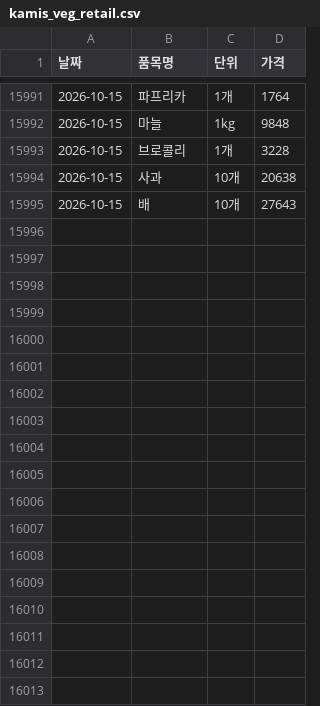
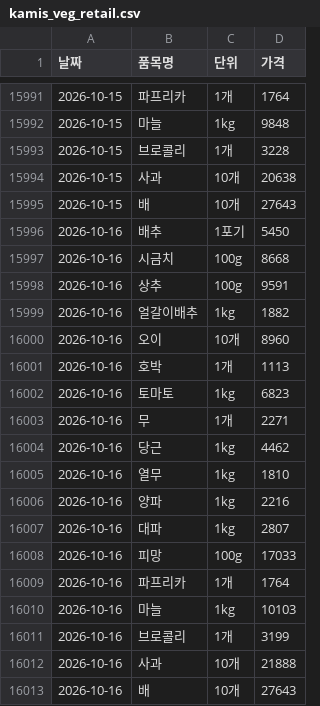
Before and after one commit to dudfyd84-ai/cabbage-price-bot, a CSV file: kamis_veg_retail.csv, drawn as a sheet; only a part is shown, gaps mark what is left out.

```diff
--- a/kamis_veg_retail.csv
+++ b/kamis_veg_retail.csv
@@ -15995 +15995,19 @@
 2026-10-15,배,10개,27643
+2026-10-16,배추,1포기,5450
+2026-10-16,시금치,100g,8668
+2026-10-16,상추,100g,9591
+2026-10-16,얼갈이배추,1kg,1882
+2026-10-16,오이,10개,8960
+2026-10-16,호박,1개,1113
+2026-10-16,토마토,1kg,6823
+2026-10-16,무,1개,2271
+2026-10-16,당근,1kg,4462
+2026-10-16,열무,1kg,1810
+2026-10-16,양파,1kg,2216
+2026-10-16,대파,1kg,2807
+2026-10-16,피망,100g,17033
+2026-10-16,파프리카,1개,1764
+2026-10-16,마늘,1kg,10103
+2026-10-16,브로콜리,1개,3199
+2026-10-16,사과,10개,21888
+2026-10-16,배,10개,27643
```
Also changed, not shown: predict_log.csv, weather_asos_data.csv, 43 other files.
